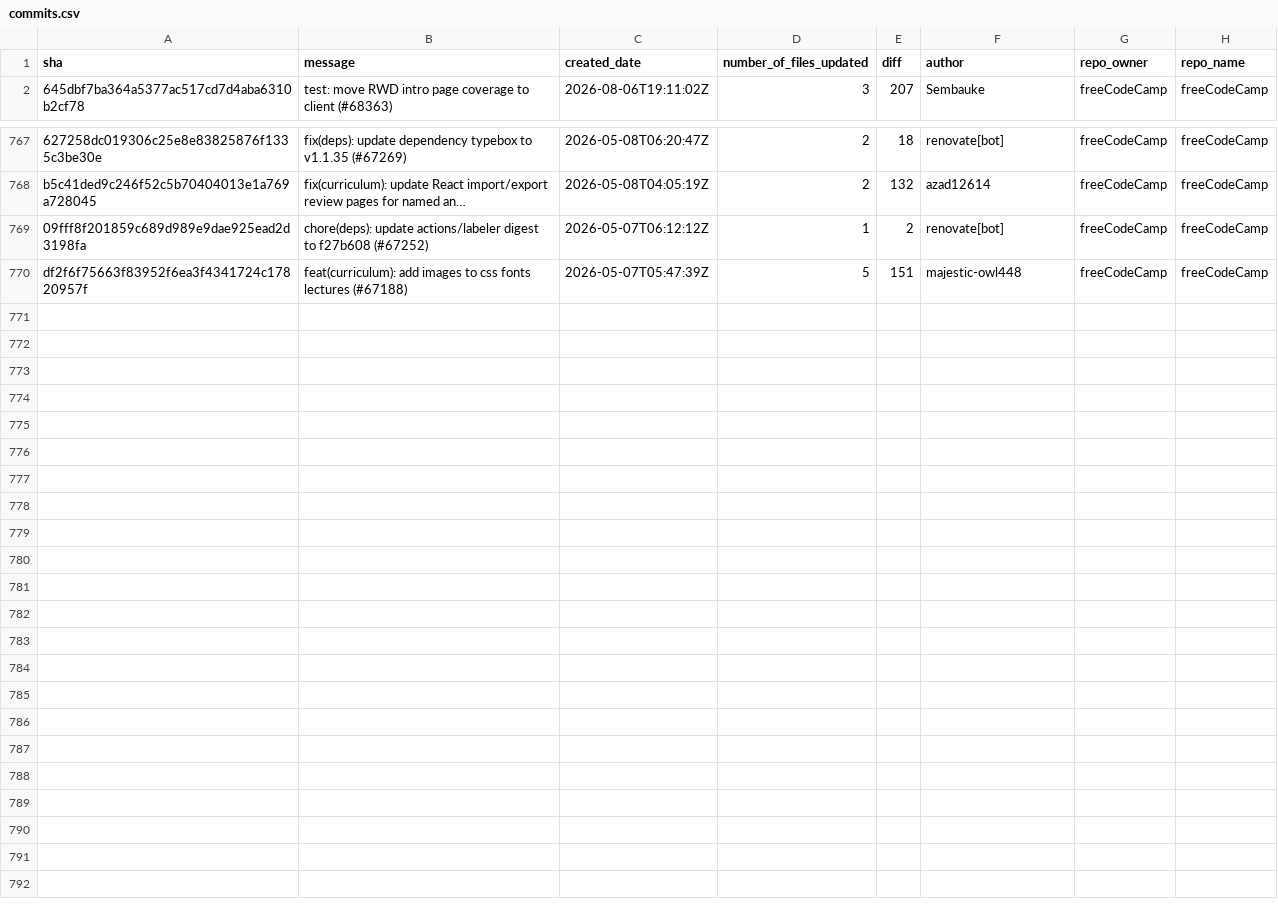
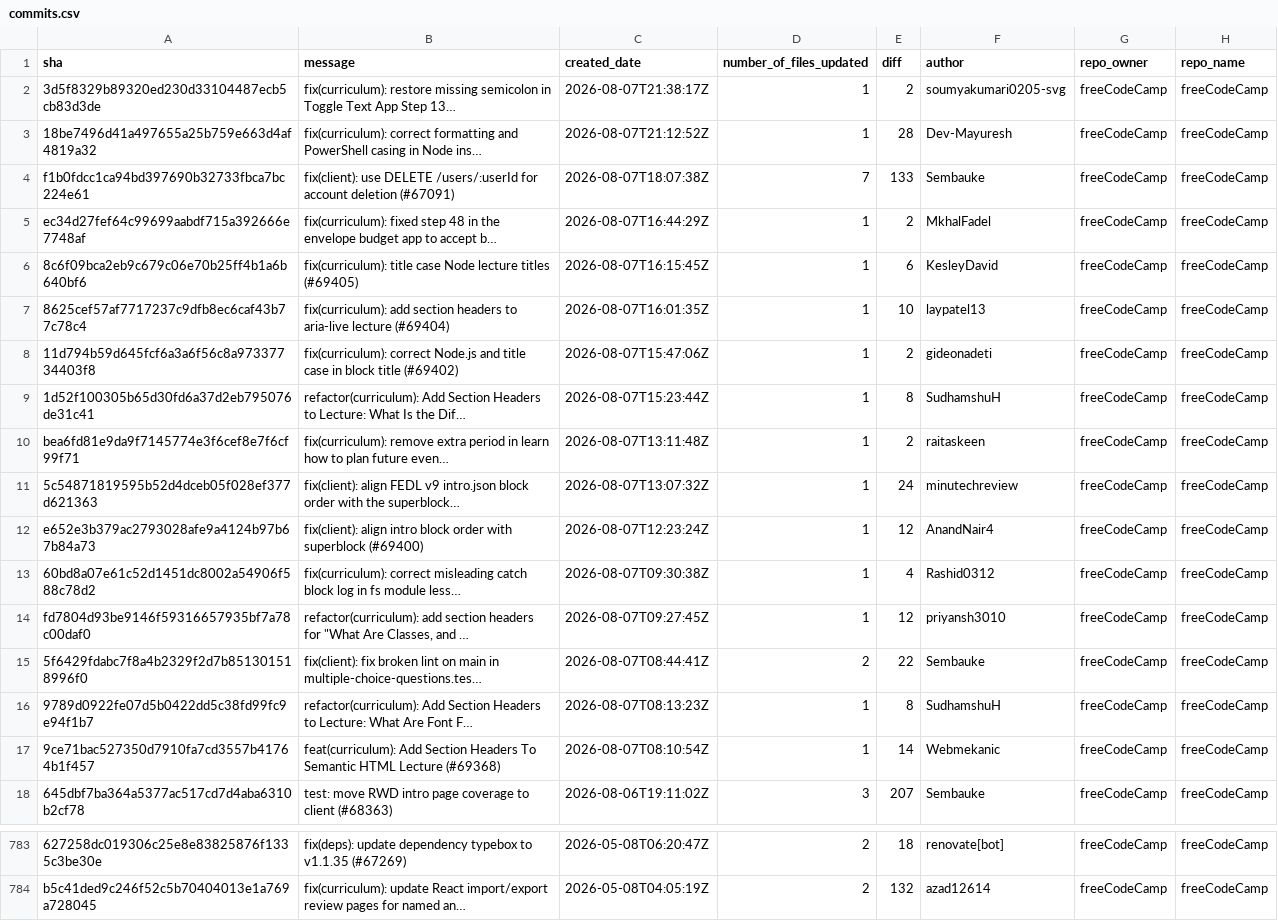
Before and after one commit to longporo/repodata, a CSV file: commits.csv, drawn as a sheet; only a part is shown, gaps mark what is left out; removed rows and columns are numbered as before the commit, all else as after; the diff names each change by its address in the sheet, - before the commit and + after, or states it on an @@ line.

```diff
--- a/commits.csv
+++ b/commits.csv
+row 2: 3d5f8329b89320ed230d33104487ecb5cb83d3de | fix(curriculum): restore missing semicolon in Toggle Text App Step 13… | 2026-08-07T21:38:17Z | 1 | 2 | soumyakumari0205-svg | freeCodeCamp | freeCodeCamp
+row 3: 18be7496d41a497655a25b759e663d4af4819a32 | fix(curriculum): correct formatting and PowerShell casing in Node ins… | 2026-08-07T21:12:52Z | 1 | 28 | Dev-Mayuresh | freeCodeCamp | freeCodeCamp
+row 4: f1b0fdcc1ca94bd397690b32733fbca7bc224e61 | fix(client): use DELETE /users/:userId for account deletion (#67091) | 2026-08-07T18:07:38Z | 7 | 133 | Sembauke | freeCodeCamp | freeCodeCamp
+row 5: ec34d27fef64c99699aabdf715a392666e7748af | fix(curriculum): fixed step 48 in the envelope budget app to accept b… | 2026-08-07T16:44:29Z | 1 | 2 | MkhalFadel | freeCodeCamp | freeCodeCamp
+row 6: 8c6f09bca2eb9c679c06e70b25ff4b1a6b640bf6 | fix(curriculum): title case Node lecture titles (#69405) | 2026-08-07T16:15:45Z | 1 | 6 | KesleyDavid | freeCodeCamp | freeCodeCamp
+row 7: 8625cef57af7717237c9dfb8ec6caf43b77c78c4 | fix(curriculum): add section headers to aria-live lecture (#69404) | 2026-08-07T16:01:35Z | 1 | 10 | laypatel13 | freeCodeCamp | freeCodeCamp
+row 8: 11d794b59d645fcf6a3a6f56c8a97337734403f8 | fix(curriculum): correct Node.js and title case in block title (#69402) | 2026-08-07T15:47:06Z | 1 | 2 | gideonadeti | freeCodeCamp | freeCodeCamp
+row 9: 1d52f100305b65d30fd6a37d2eb795076de31c41 | refactor(curriculum): Add Section Headers to Lecture: What Is the Dif… | 2026-08-07T15:23:44Z | 1 | 8 | SudhamshuH | freeCodeCamp | freeCodeCamp
+row 10: bea6fd81e9da9f7145774e3f6cef8e7f6cf99f71 | fix(curriculum): remove extra period in learn how to plan future even… | 2026-08-07T13:11:48Z | 1 | 2 | raitaskeen | freeCodeCamp | freeCodeCamp
+row 11: 5c54871819595b52d4dceb05f028ef377d621363 | fix(client): align FEDL v9 intro.json block order with the superblock… | 2026-08-07T13:07:32Z | 1 | 24 | minutechreview | freeCodeCamp | freeCodeCamp
+row 12: e652e3b379ac2793028afe9a4124b97b67b84a73 | fix(client): align intro block order with superblock (#69400) | 2026-08-07T12:23:24Z | 1 | 12 | AnandNair4 | freeCodeCamp | freeCodeCamp
+row 13: 60bd8a07e61c52d1451dc8002a54906f588c78d2 | fix(curriculum): correct misleading catch block log in fs module less… | 2026-08-07T09:30:38Z | 1 | 4 | Rashid0312 | freeCodeCamp | freeCodeCamp
+row 14: fd7804d93be9146f59316657935bf7a78c00daf0 | refactor(curriculum): add section headers for "What Are Classes, and … | 2026-08-07T09:27:45Z | 1 | 12 | priyansh3010 | freeCodeCamp | freeCodeCamp
+row 15: 5f6429fdabc7f8a4b2329f2d7b851301518996f0 | fix(client): fix broken lint on main in multiple-choice-questions.tes… | 2026-08-07T08:44:41Z | 2 | 22 | Sembauke | freeCodeCamp | freeCodeCamp
+row 16: 9789d0922fe07d5b0422dd5c38fd99fc9e94f1b7 | refactor(curriculum): Add Section Headers to Lecture: What Are Font F… | 2026-08-07T08:13:23Z | 1 | 8 | SudhamshuH | freeCodeCamp | freeCodeCamp
+row 17: 9ce71bac527350d7910fa7cd3557b41764b1f457 | feat(curriculum): Add Section Headers To Semantic HTML Lecture (#69368) | 2026-08-07T08:10:54Z | 1 | 14 | Webmekanic | freeCodeCamp | freeCodeCamp
-row 769: 09fff8f201859c689d989e9dae925ead2d3198fa | chore(deps): update actions/labeler digest to f27b608 (#67252) | 2026-05-07T06:12:12Z | 1 | 2 | renovate[bot] | freeCodeCamp | freeCodeCamp
-row 770: df2f6f75663f83952f6ea3f4341724c17820957f | feat(curriculum): add images to css fonts lectures (#67188) | 2026-05-07T05:47:39Z | 5 | 151 | majestic-owl448 | freeCodeCamp | freeCodeCamp
```
